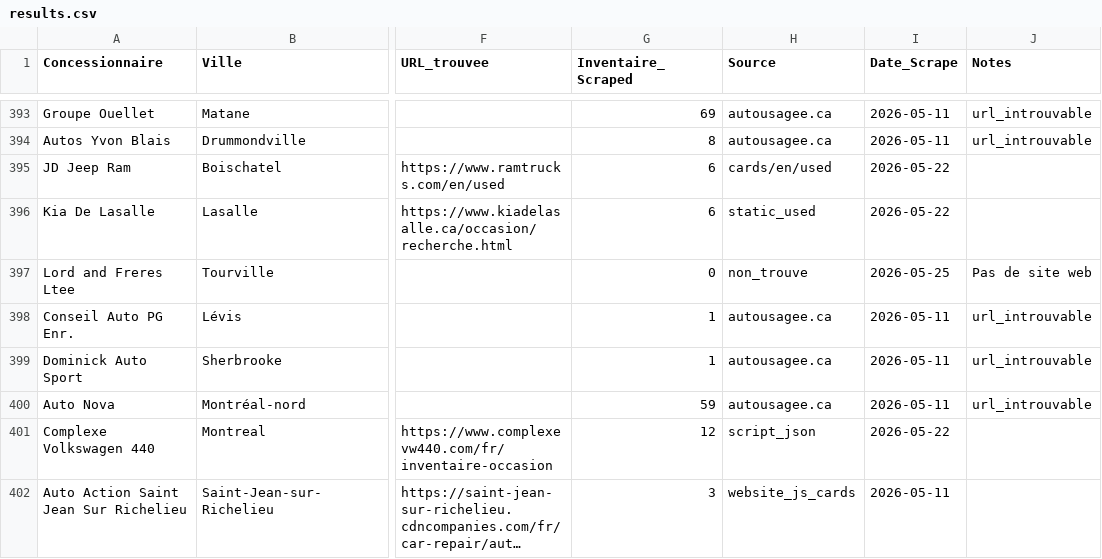
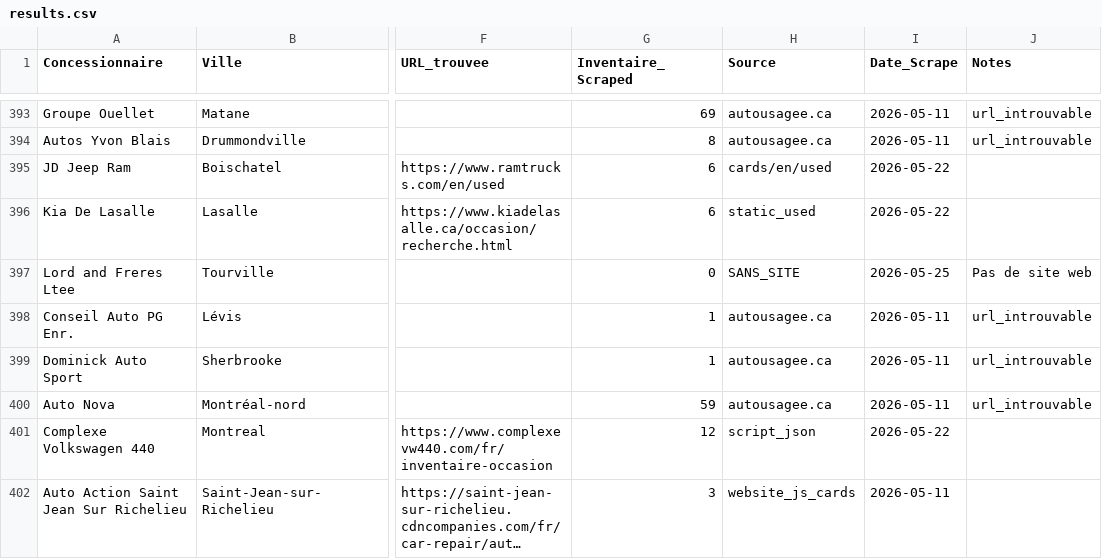
Before and after one commit to Mathv25/inventaire-concessionnaires, a CSV file: output/results.csv, drawn as a sheet; only a part is shown, gaps mark what is left out; long unchanged cells end in …; the diff names each change by its address in the sheet, - before the commit and + after, or states it on an @@ line.

```diff
--- a/output/results.csv
+++ b/output/results.csv
-H397 (Source): non_trouve
+H397 (Source): SANS_SITE
```
Also changed, not shown: 2 other files.
